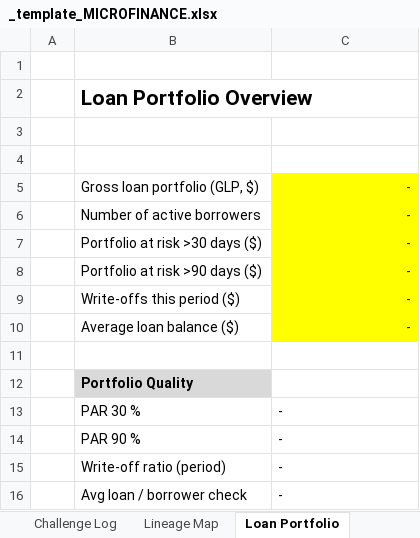
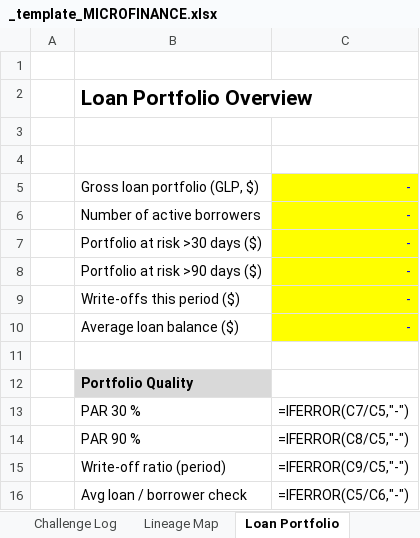
Before and after one commit to SMC17/finance-segway, an Excel workbook: 11_Microfinance/_template_MICROFINANCE.xlsx, sheet Loan Portfolio, drawn as a sheet; values as stored, in another font and other column widths than the file's, no borders; formulas without a stored value are shown as written; the diff names each change by its address in the sheet, - before the commit and + after, or states it on an @@ line.

```diff
--- a/11_Microfinance/_template_MICROFINANCE.xlsx (sheet Loan Portfolio)
+++ b/11_Microfinance/_template_MICROFINANCE.xlsx (sheet Loan Portfolio)
-C13: -
+C13: =IFERROR(C7/C5,"-")
-C14: -
+C14: =IFERROR(C8/C5,"-")
-C15: -
+C15: =IFERROR(C9/C5,"-")
-C16: -
+C16: =IFERROR(C5/C6,"-")
```
Also changed, not shown: sheet Decision & Checks, sheet Institutional Surface, sheet Portfolio Rollforward, sheet Provisioning, sheet Funding & Liquidity, sheet Client & Conduct, 4 more sheets, 09_Risk_Management/_template_RISK.xlsx, 10_Trade_Finance/_template_TRADE_FINANCE.xlsx, 41 other files.
